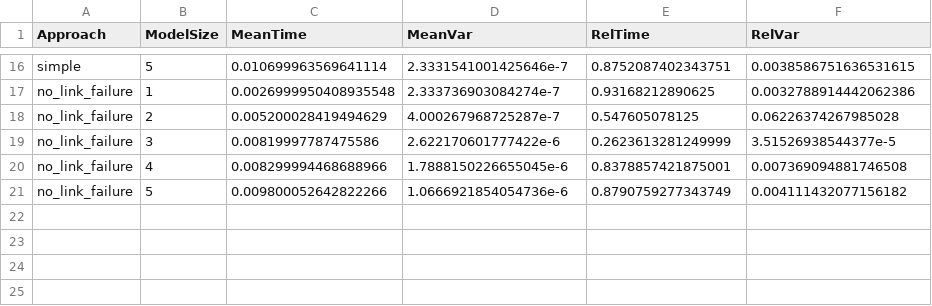
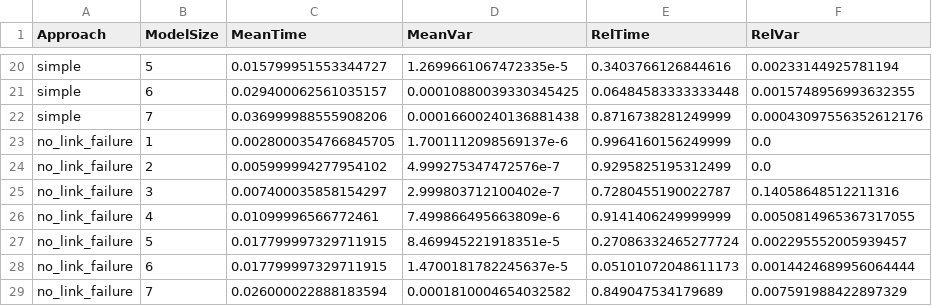
Before and after one commit to isabella-grieser/VNR-optimization-for-VPP, a CSV file: scripts/eval/results.csv, drawn as a sheet; only a part is shown, gaps mark what is left out; addresses are those after the commit; the diff covers the shown part only; the diff names each change by its address in the sheet, - before the commit and + after, or states it on an @@ line.

```diff
--- a/scripts/eval/results.csv
+++ b/scripts/eval/results.csv
-C20 (MeanTime): 0.010699963569641114
+C20 (MeanTime): 0.015799951553344727
-D20 (MeanVar): 2.3331541001425646e-7
+D20 (MeanVar): 1.2699661067472335e-5
-E20 (RelTime): 0.8752087402343751
+E20 (RelTime): 0.3403766126844616
-F20 (RelVar): 0.0038586751636531615
+F20 (RelVar): 0.00233144925781194
+row 21: simple | 6 | 0.029400062561035157 | 0.00010880039330345425 | 0.06484583333333448 | 0.0015748956993632355
+row 22: simple | 7 | 0.036999988555908206 | 0.00016600240136881438 | 0.8716738281249999 | 0.00043097556352612176
-C23 (MeanTime): 0.0026999950408935548
+C23 (MeanTime): 0.0028000354766845705
-D23 (MeanVar): 2.333736903084274e-7
+D23 (MeanVar): 1.7001112098569137e-6
-E23 (RelTime): 0.93168212890625
+E23 (RelTime): 0.9964160156249999
-F23 (RelVar): 0.0032788914442062386
+F23 (RelVar): 0.0
-C24 (MeanTime): 0.005200028419494629
+C24 (MeanTime): 0.005999994277954102
-D24 (MeanVar): 4.000267968725287e-7
+D24 (MeanVar): 4.999275347472576e-7
-E24 (RelTime): 0.547605078125
+E24 (RelTime): 0.9295825195312499
-F24 (RelVar): 0.06226374267985028
+F24 (RelVar): 0.0
-C25 (MeanTime): 0.00819997787475586
+C25 (MeanTime): 0.007400035858154297
-D25 (MeanVar): 2.622170601777422e-6
+D25 (MeanVar): 2.999803712100402e-7
-E25 (RelTime): 0.2623613281249999
+E25 (RelTime): 0.7280455190022787
-F25 (RelVar): 3.51526938544377e-5
+F25 (RelVar): 0.14058648512211316
-C26 (MeanTime): 0.008299994468688966
+C26 (MeanTime): 0.01099996566772461
-D26 (MeanVar): 1.7888150226655045e-6
+D26 (MeanVar): 7.499866495663809e-6
-E26 (RelTime): 0.8378857421875001
+E26 (RelTime): 0.9141406249999999
-F26 (RelVar): 0.007369094881746508
+F26 (RelVar): 0.0050814965367317055
-C27 (MeanTime): 0.009800052642822266
+C27 (MeanTime): 0.017799997329711915
-D27 (MeanVar): 1.0666921854054736e-6
+D27 (MeanVar): 8.469945221918351e-5
-E27 (RelTime): 0.8790759277343749
+E27 (RelTime): 0.27086332465277724
-F27 (RelVar): 0.004111432077156182
+F27 (RelVar): 0.002295552005939457
+row 28: no_link_failure | 6 | 0.017799997329711915 | 1.4700181782245637e-5 | 0.05101072048611173 | 0.0014424689956064444
+row 29: no_link_failure | 7 | 0.026000022888183594 | 0.0001810004654032582 | 0.849047534179689 | 0.007591988422897329
```
Also changed, not shown: 4 added rows and 56 edited cells elsewhere in this file, 9 other files.
